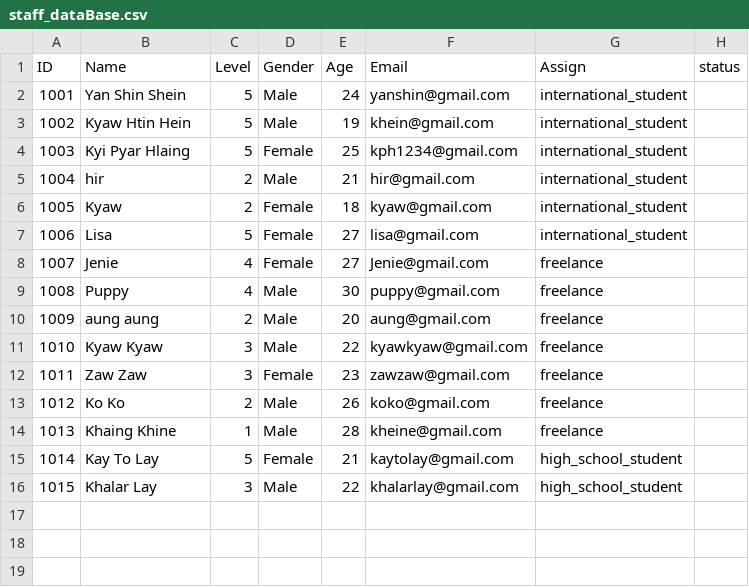
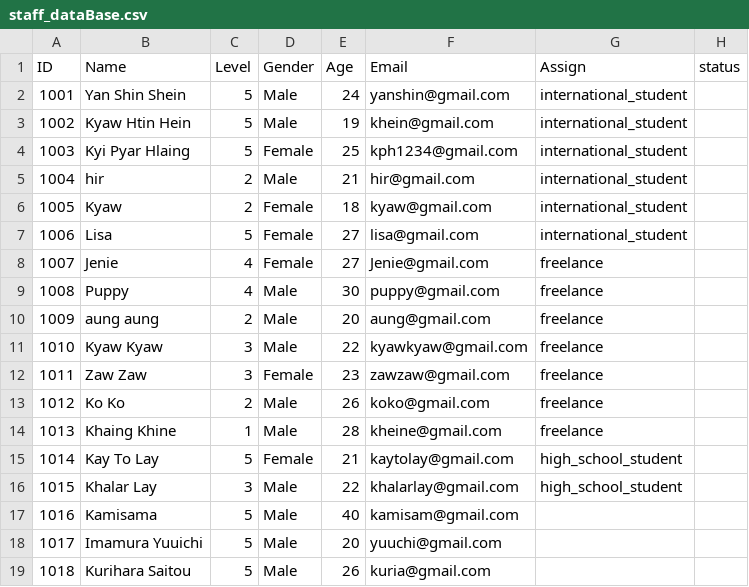
Before and after one commit to Kyawhtin21501/CCC_project, a CSV file: data/staff_dataBase.csv, drawn as a sheet; the diff names each change by its address in the sheet, - before the commit and + after, or states it on an @@ line.

```diff
--- a/data/staff_dataBase.csv
+++ b/data/staff_dataBase.csv
+row 17: 1016 | Kamisama | 5 | Male | 40 | kamisam@gmail.com
+row 18: 1017 | Imamura Yuuichi | 5 | Male | 20 | yuuchi@gmail.com
+row 19: 1018 | Kurihara Saitou | 5 | Male | 26 | kuria@gmail.com
```
Also changed, not shown: data/user_input.csv, 5 other files.
